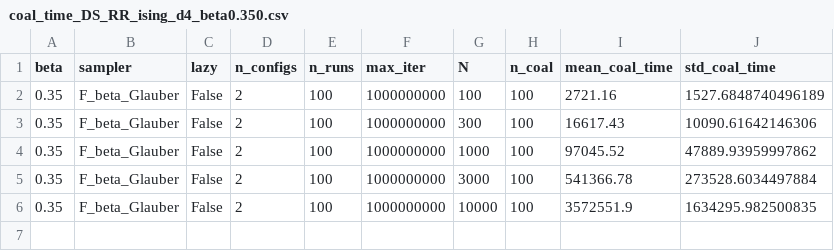
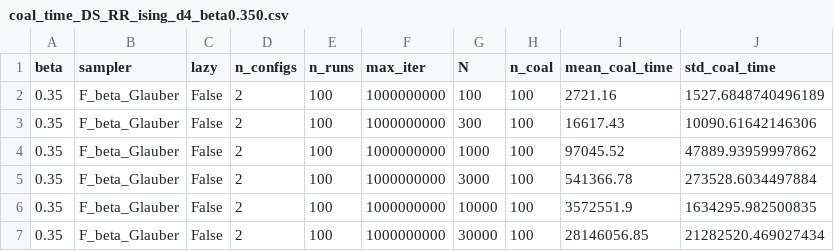
Before and after one commit to LouiseBudzynski/Bounding_Chain_Disordered_Ising_Models, a CSV file: results/perm/RR_ising/coal_time_DS_RR_ising/coal_time_DS_RR_ising_d4_beta0.350.csv (was results/perm/RR_ising/coal_time_RR_DS_ising/coal_time_DS_RR_ising_d4_beta0.350.csv), drawn as a sheet; the diff names each change by its address in the sheet, - before the commit and + after, or states it on an @@ line.

```diff
--- a/results/perm/RR_ising/coal_time_RR_DS_ising/coal_time_DS_RR_ising_d4_beta0.350.csv
+++ b/results/perm/RR_ising/coal_time_DS_RR_ising/coal_time_DS_RR_ising_d4_beta0.350.csv
+row 7: 0.35 | F_beta_Glauber | False | 2 | 100 | 1000000000 | 30000 | 100 | 28146056.85 | 21282520.469027434
```
Also changed, not shown: results/perm/EA3D_ising/coal_time_DS_EA3D_ising/coal_time_DS_EA3D_ising_d3_beta0.210.csv, results/perm/SK_ising/coal_time_DS_SK_ising/coal_time_DS_SK_ising_d1_beta0.010.csv, 33 other files.
